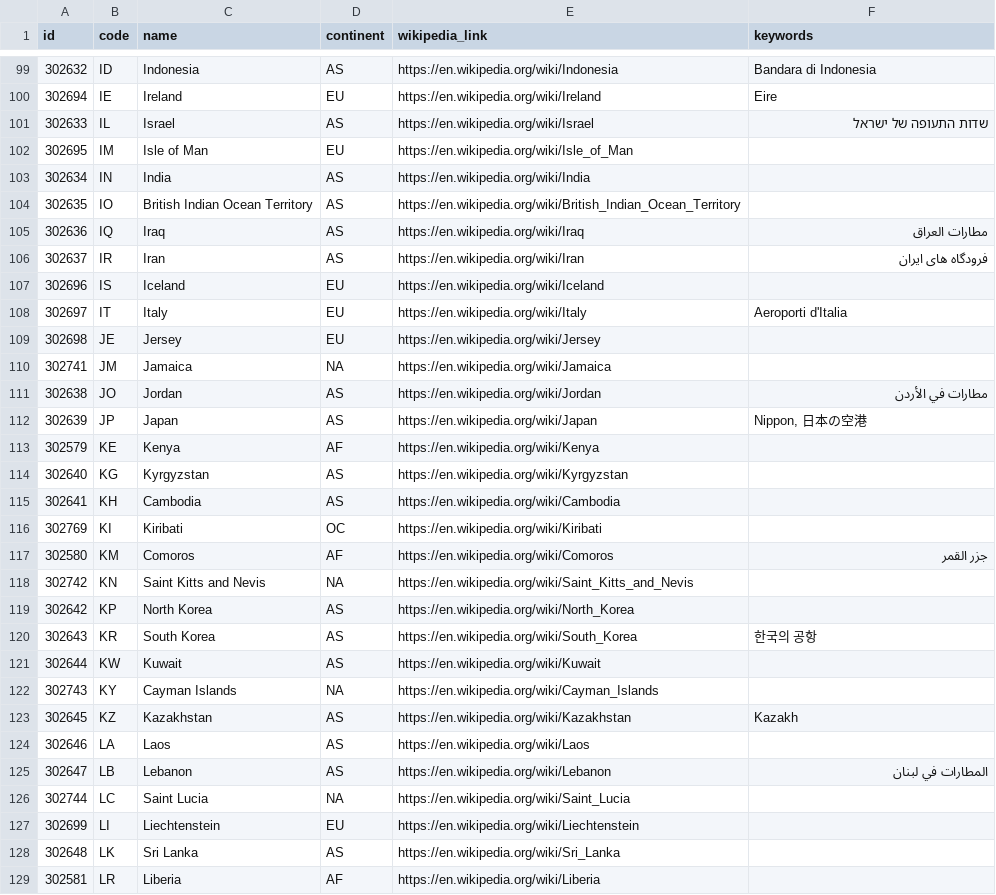
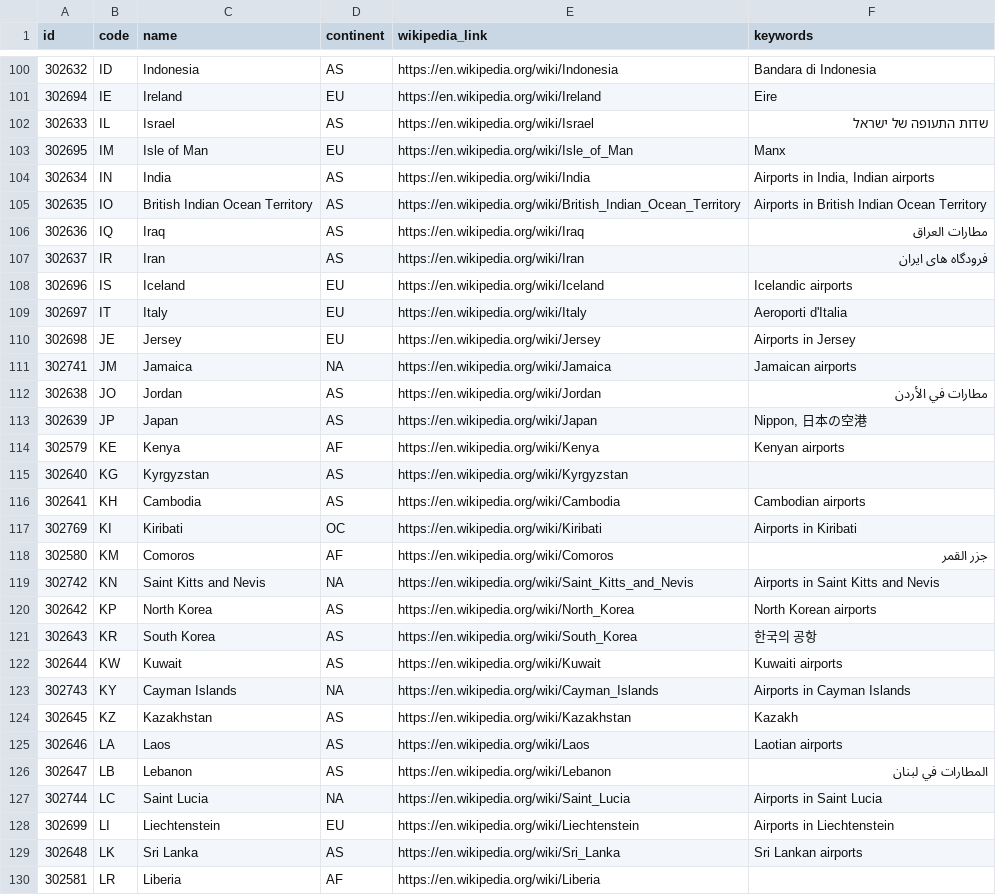
Before and after one commit to kphannan/airport-service, a CSV file: app/src/main/resources/db/changelog/00002-Robust-Airport-Data/data/countries.csv, drawn as a sheet; only a part is shown, gaps mark what is left out; the diff covers the shown part only.

Commit message:
chore: update the data files to current.  Some columns are wider now, and ICAO code was added to the airports file.

```diff
--- a/app/src/main/resources/db/changelog/00002-Robust-Airport-Data/data/countries.csv
+++ b/app/src/main/resources/db/changelog/00002-Robust-Airport-Data/data/countries.csv
@@ -101,29 +102,29 @@
 302633,"IL","Israel","AS","https://en.wikipedia.org/wiki/Israel","שדות התעופה של ישראל"
-302695,"IM","Isle of Man","EU","https://en.wikipedia.org/wiki/Isle_of_Man",
-302634,"IN","India","AS","https://en.wikipedia.org/wiki/India",
-302635,"IO","British Indian Ocean Territory","AS","https://en.wikipedia.org/wiki/British_Indian_Ocean_Territory",
+302695,"IM","Isle of Man","EU","https://en.wikipedia.org/wiki/Isle_of_Man","Manx"
+302634,"IN","India","AS","https://en.wikipedia.org/wiki/India","Airports in India, Indian airports"
+302635,"IO","British Indian Ocean Territory","AS","https://en.wikipedia.org/wiki/British_Indian_Ocean_Territory","Airports in British Indian Ocean Territory"
 302636,"IQ","Iraq","AS","https://en.wikipedia.org/wiki/Iraq","مطارات العراق"
 302637,"IR","Iran","AS","https://en.wikipedia.org/wiki/Iran","فرودگاه های ایران"
-302696,"IS","Iceland","EU","https://en.wikipedia.org/wiki/Iceland",
+302696,"IS","Iceland","EU","https://en.wikipedia.org/wiki/Iceland","Icelandic airports"
 302697,"IT","Italy","EU","https://en.wikipedia.org/wiki/Italy","Aeroporti d'Italia"
-302698,"JE","Jersey","EU","https://en.wikipedia.org/wiki/Jersey",
-302741,"JM","Jamaica","NA","https://en.wikipedia.org/wiki/Jamaica",
+302698,"JE","Jersey","EU","https://en.wikipedia.org/wiki/Jersey","Airports in Jersey"
+302741,"JM","Jamaica","NA","https://en.wikipedia.org/wiki/Jamaica","Jamaican airports"
 302638,"JO","Jordan","AS","https://en.wikipedia.org/wiki/Jordan","مطارات في الأردن"
 302639,"JP","Japan","AS","https://en.wikipedia.org/wiki/Japan","Nippon, 日本の空港"
-302579,"KE","Kenya","AF","https://en.wikipedia.org/wiki/Kenya",
+302579,"KE","Kenya","AF","https://en.wikipedia.org/wiki/Kenya","Kenyan airports"
 302640,"KG","Kyrgyzstan","AS","https://en.wikipedia.org/wiki/Kyrgyzstan",
-302641,"KH","Cambodia","AS","https://en.wikipedia.org/wiki/Cambodia",
-302769,"KI","Kiribati","OC","https://en.wikipedia.org/wiki/Kiribati",
+302641,"KH","Cambodia","AS","https://en.wikipedia.org/wiki/Cambodia","Cambodian airports"
+302769,"KI","Kiribati","OC","https://en.wikipedia.org/wiki/Kiribati","Airports in Kiribati"
 302580,"KM","Comoros","AF","https://en.wikipedia.org/wiki/Comoros","جزر القمر"
-302742,"KN","Saint Kitts and Nevis","NA","https://en.wikipedia.org/wiki/Saint_Kitts_and_Nevis",
-302642,"KP","North Korea","AS","https://en.wikipedia.org/wiki/North_Korea",
+302742,"KN","Saint Kitts and Nevis","NA","https://en.wikipedia.org/wiki/Saint_Kitts_and_Nevis","Airports in Saint Kitts and Nevis"
+302642,"KP","North Korea","AS","https://en.wikipedia.org/wiki/North_Korea","North Korean airports"
 302643,"KR","South Korea","AS","https://en.wikipedia.org/wiki/South_Korea","한국의 공항"
-302644,"KW","Kuwait","AS","https://en.wikipedia.org/wiki/Kuwait",
-302743,"KY","Cayman Islands","NA","https://en.wikipedia.org/wiki/Cayman_Islands",
+302644,"KW","Kuwait","AS","https://en.wikipedia.org/wiki/Kuwait","Kuwaiti airports"
+302743,"KY","Cayman Islands","NA","https://en.wikipedia.org/wiki/Cayman_Islands","Airports in Cayman Islands"
 302645,"KZ","Kazakhstan","AS","https://en.wikipedia.org/wiki/Kazakhstan","Kazakh"
-302646,"LA","Laos","AS","https://en.wikipedia.org/wiki/Laos",
+302646,"LA","Laos","AS","https://en.wikipedia.org/wiki/Laos","Laotian airports"
 302647,"LB","Lebanon","AS","https://en.wikipedia.org/wiki/Lebanon","المطارات في لبنان"
-302744,"LC","Saint Lucia","NA","https://en.wikipedia.org/wiki/Saint_Lucia",
-302699,"LI","Liechtenstein","EU","https://en.wikipedia.org/wiki/Liechtenstein",
-302648,"LK","Sri Lanka","AS","https://en.wikipedia.org/wiki/Sri_Lanka",
+302744,"LC","Saint Lucia","NA","https://en.wikipedia.org/wiki/Saint_Lucia","Airports in Saint Lucia"
+302699,"LI","Liechtenstein","EU","https://en.wikipedia.org/wiki/Liechtenstein","Airports in Liechtenstein"
+302648,"LK","Sri Lanka","AS","https://en.wikipedia.org/wiki/Sri_Lanka","Sri Lankan airports"
 302581,"LR","Liberia","AF","https://en.wikipedia.org/wiki/Liberia",
```
Also changed, not shown: 2 added rows and 147 edited cells elsewhere in this file, 24 other files.
